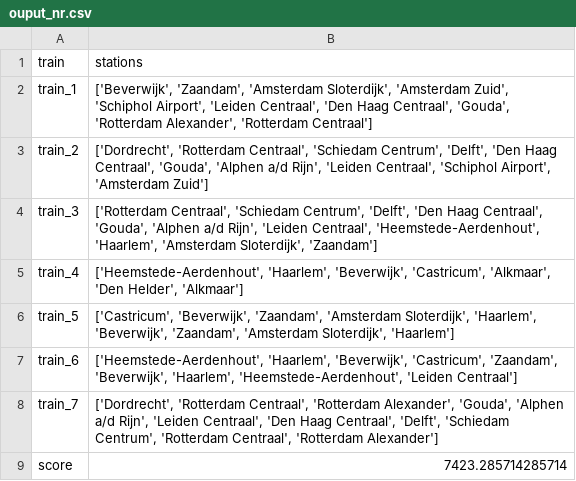
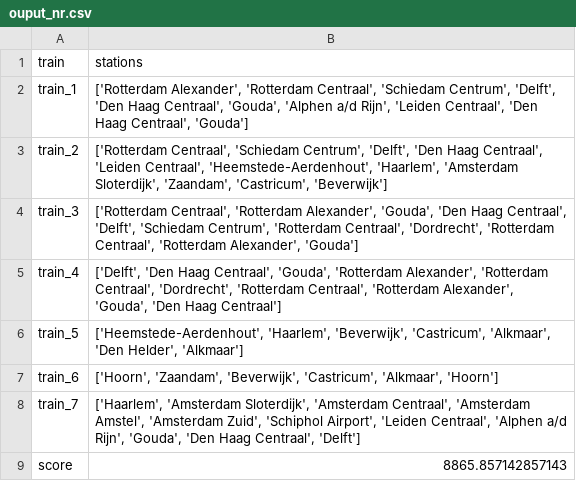
Before and after one commit to elkevdk/Spoorzoekers, a CSV file: output/ouput_nr.csv, drawn as a sheet.

```diff
--- a/output/ouput_nr.csv
+++ b/output/ouput_nr.csv
@@ -1,9 +1,9 @@
 train,stations
-train_1,"['Beverwijk', 'Zaandam', 'Amsterdam Sloterdijk', 'Amsterdam Zuid', 'Schiphol Airport', 'Leiden Centraal', 'Den Haag Centraal', 'Gouda', 'Rotterdam Alexander', 'Rotterdam Centraal']"
-train_2,"['Dordrecht', 'Rotterdam Centraal', 'Schiedam Centrum', 'Delft', 'Den Haag Centraal', 'Gouda', 'Alphen a/d Rijn', 'Leiden Centraal', 'Schiphol Airport', 'Amsterdam Zuid']"
-train_3,"['Rotterdam Centraal', 'Schiedam Centrum', 'Delft', 'Den Haag Centraal', 'Gouda', 'Alphen a/d Rijn', 'Leiden Centraal', 'Heemstede-Aerdenhout', 'Haarlem', 'Amsterdam Sloterdijk', 'Zaandam']"
-train_4,"['Heemstede-Aerdenhout', 'Haarlem', 'Beverwijk', 'Castricum', 'Alkmaar', 'Den Helder', 'Alkmaar']"
-train_5,"['Castricum', 'Beverwijk', 'Zaandam', 'Amsterdam Sloterdijk', 'Haarlem', 'Beverwijk', 'Zaandam', 'Amsterdam Sloterdijk', 'Haarlem']"
-train_6,"['Heemstede-Aerdenhout', 'Haarlem', 'Beverwijk', 'Castricum', 'Zaandam', 'Beverwijk', 'Haarlem', 'Heemstede-Aerdenhout', 'Leiden Centraal']"
-train_7,"['Dordrecht', 'Rotterdam Centraal', 'Rotterdam Alexander', 'Gouda', 'Alphen a/d Rijn', 'Leiden Centraal', 'Den Haag Centraal', 'Delft', 'Schiedam Centrum', 'Rotterdam Centraal', 'Rotterdam Alexander']"
-score,7423.285714285714
+train_1,"['Rotterdam Alexander', 'Rotterdam Centraal', 'Schiedam Centrum', 'Delft', 'Den Haag Centraal', 'Gouda', 'Alphen a/d Rijn', 'Leiden Centraal', 'Den Haag Centraal', 'Gouda']"
+train_2,"['Rotterdam Centraal', 'Schiedam Centrum', 'Delft', 'Den Haag Centraal', 'Leiden Centraal', 'Heemstede-Aerdenhout', 'Haarlem', 'Amsterdam Sloterdijk', 'Zaandam', 'Castricum', 'Beverwijk']"
+train_3,"['Rotterdam Centraal', 'Rotterdam Alexander', 'Gouda', 'Den Haag Centraal', 'Delft', 'Schiedam Centrum', 'Rotterdam Centraal', 'Dordrecht', 'Rotterdam Centraal', 'Rotterdam Alexander', 'Gouda']"
+train_4,"['Delft', 'Den Haag Centraal', 'Gouda', 'Rotterdam Alexander', 'Rotterdam Centraal', 'Dordrecht', 'Rotterdam Centraal', 'Rotterdam Alexander', 'Gouda', 'Den Haag Centraal']"
+train_5,"['Heemstede-Aerdenhout', 'Haarlem', 'Beverwijk', 'Castricum', 'Alkmaar', 'Den Helder', 'Alkmaar']"
+train_6,"['Hoorn', 'Zaandam', 'Beverwijk', 'Castricum', 'Alkmaar', 'Hoorn']"
+train_7,"['Haarlem', 'Amsterdam Sloterdijk', 'Amsterdam Centraal', 'Amsterdam Amstel', 'Amsterdam Zuid', 'Schiphol Airport', 'Leiden Centraal', 'Alphen a/d Rijn', 'Gouda', 'Den Haag Centraal', 'Delft']"
+score,8865.857142857143
```
Also changed, not shown: output/ouput_r.csv, 3 other files.
